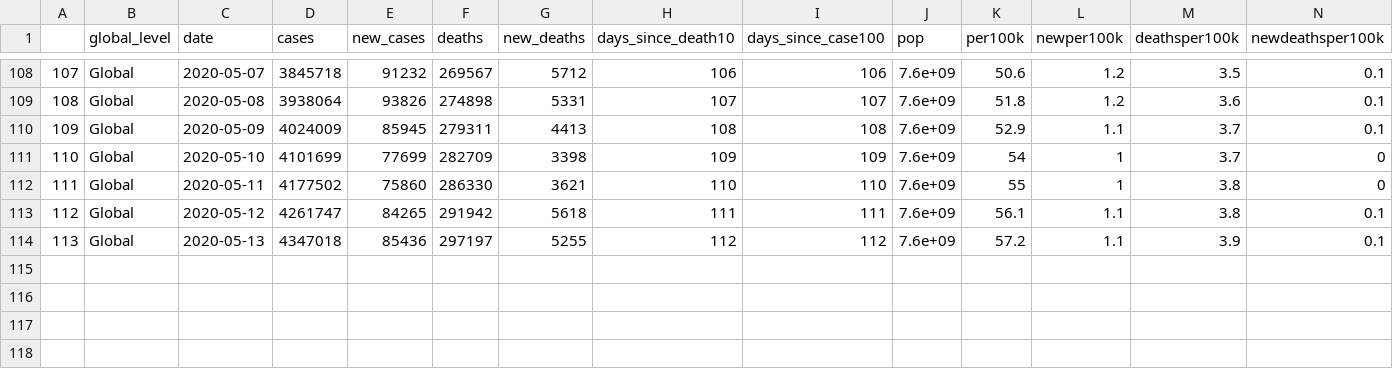
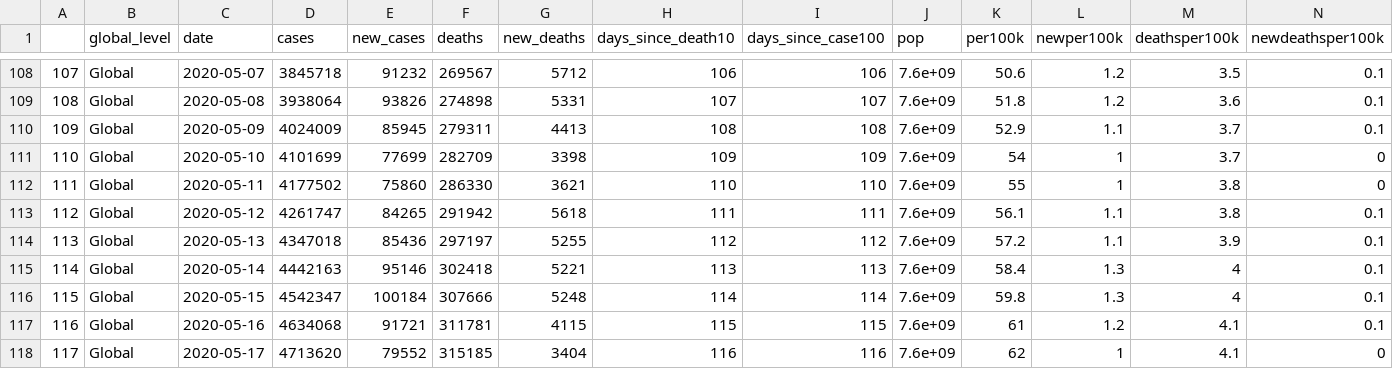
Before and after one commit to eparker12/nCoV_tracker, a CSV file: input_data/coronavirus_global.csv, drawn as a sheet; only a part is shown, gaps mark what is left out; the diff names each change by its address in the sheet, - before the commit and + after, or states it on an @@ line.

```diff
--- a/input_data/coronavirus_global.csv
+++ b/input_data/coronavirus_global.csv
+row 115: 114 | Global | 2020-05-14 | 4442163 | 95146 | 302418 | 5221 | 113 | 113 | 7.6e+09 | 58.4 | 1.3 | 4 | 0.1
+row 116: 115 | Global | 2020-05-15 | 4542347 | 100184 | 307666 | 5248 | 114 | 114 | 7.6e+09 | 59.8 | 1.3 | 4 | 0.1
+row 117: 116 | Global | 2020-05-16 | 4634068 | 91721 | 311781 | 4115 | 115 | 115 | 7.6e+09 | 61 | 1.2 | 4.1 | 0.1
+row 118: 117 | Global | 2020-05-17 | 4713620 | 79552 | 315185 | 3404 | 116 | 116 | 7.6e+09 | 62 | 1 | 4.1 | 0
```
Also changed, not shown: input_data/coronavirus_continent.csv, input_data/coronavirus_today.csv, 4 other files.
